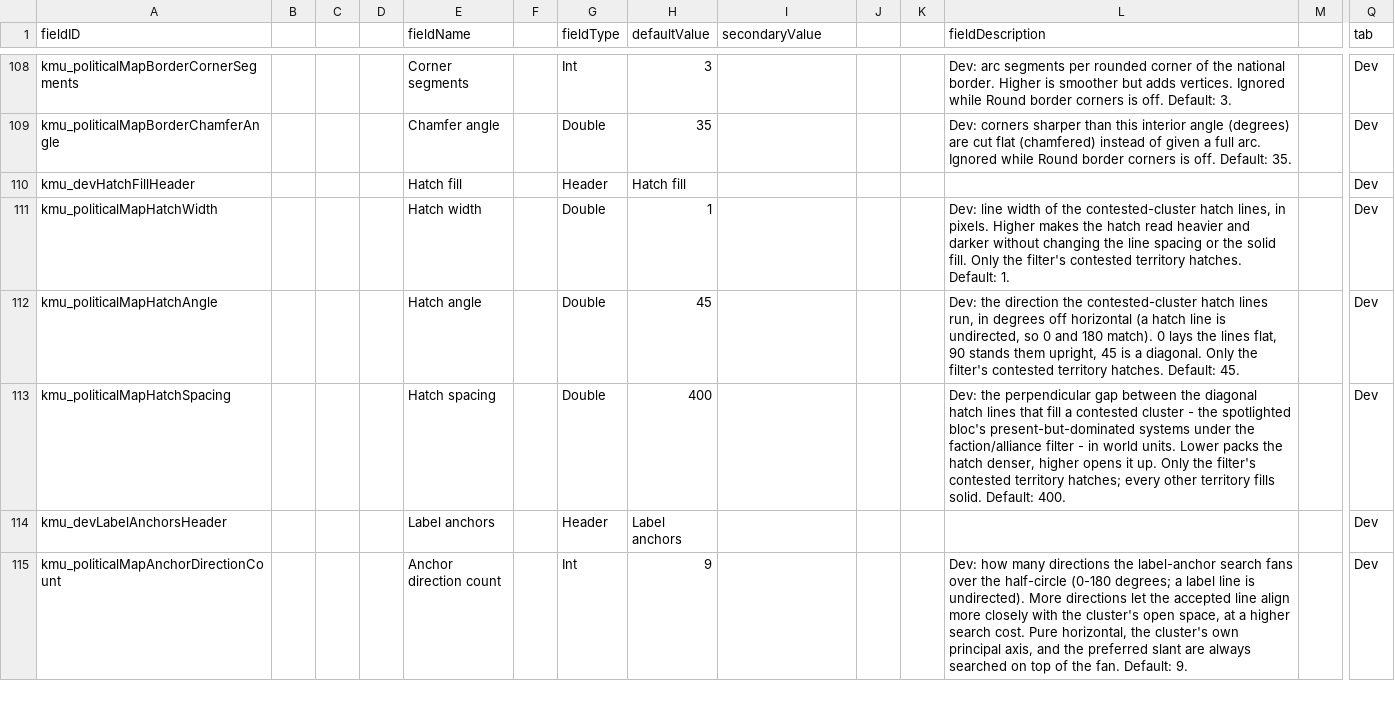
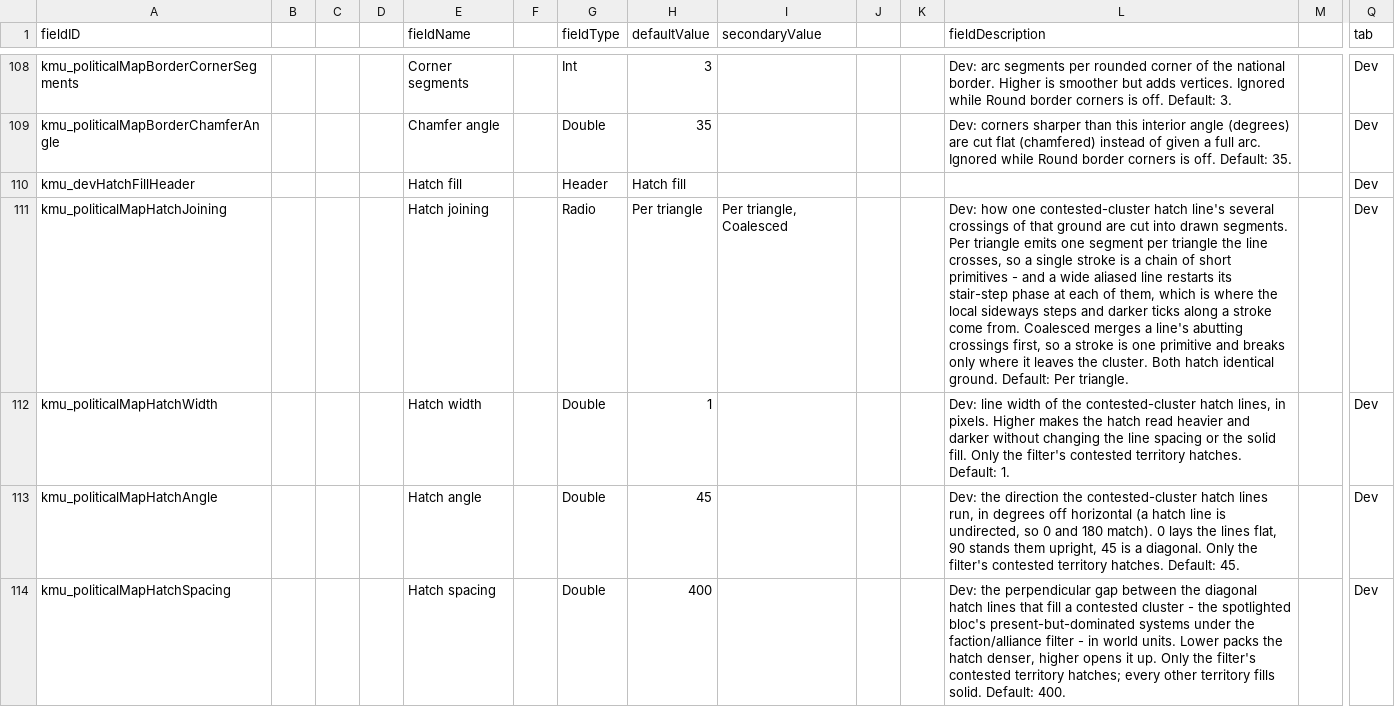
Before and after one commit to Klark-Morrigan/Starsector-Mod-KMU, a CSV file: data/config/LunaSettings.csv, drawn as a sheet; only a part is shown, gaps mark what is left out; the shorter side is filled out with more unchanged rows; rows hold the shown columns only; the diff covers the shown part only; the diff names each change by its address in the sheet, - before the commit and + after, or states it on an @@ line.

Commit message:
feature: coalesced hatch rendering

```diff
--- a/data/config/LunaSettings.csv
+++ b/data/config/LunaSettings.csv
+row 111: kmu_politicalMapHatchJoining |  |  |  | Hatch joining |  | Radio | Per triangle | Per triangle, Coalesced |  |  | Dev: how one contested-cluster hatch line's several crossings of that ground are cut into drawn segments. Per triangle emits one segment per triangle the line crosses, so a single stroke is a chain of short primitives - and a wide aliased line restarts its stair-step phase at each of them, which is where the local sideways steps and darker ticks along a stroke come from. Coalesced merges a line's abutting crossings first, so a stroke is one primitive and breaks only where it leaves the cluster. Both hatch identical ground. Default: Per triangle. |  | Dev
```
Also changed, not shown: 2 added rows elsewhere in this file, 17 other files.
